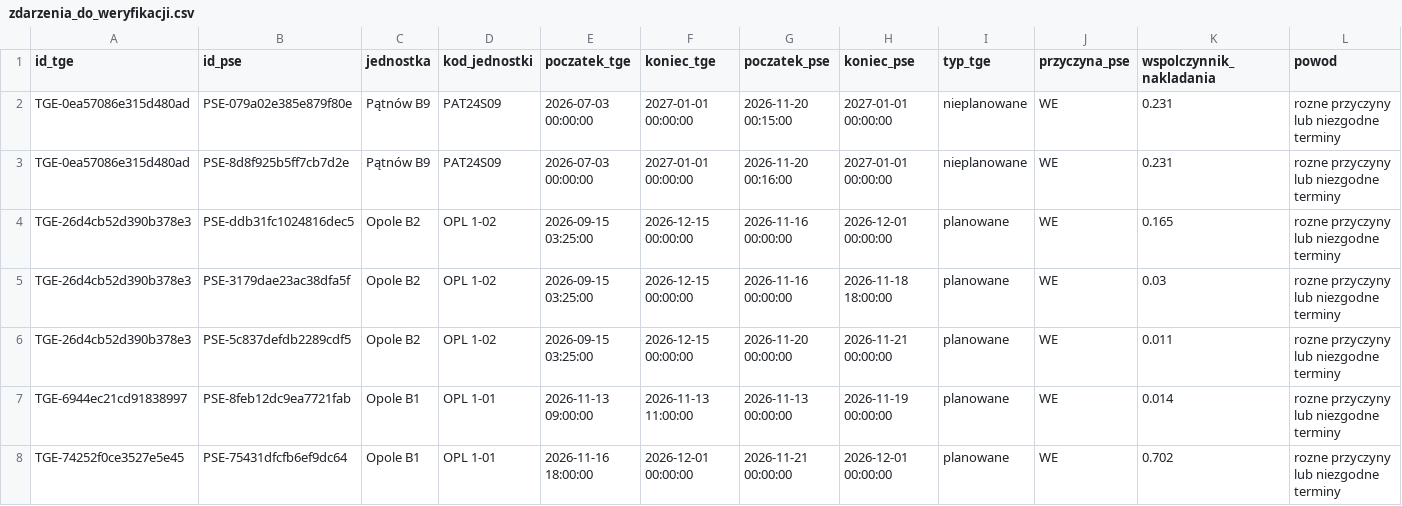
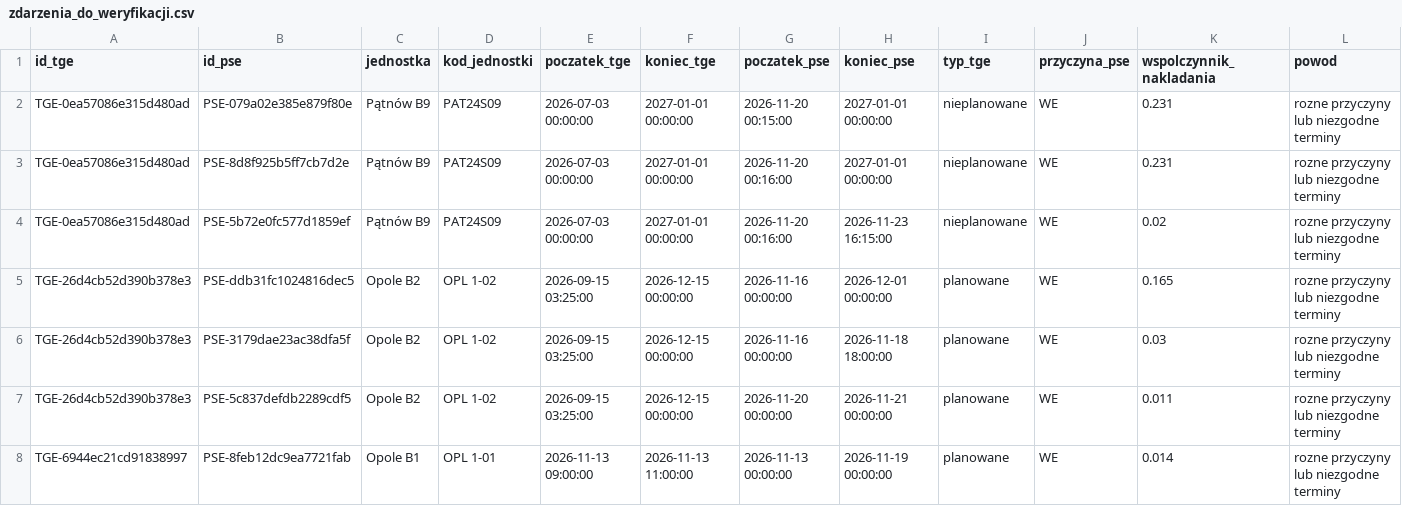
Before and after one commit to ForumEnergiiPL/ubytki, a CSV file: zdarzenia_do_weryfikacji.csv, drawn as a sheet; only a part is shown; the shorter side is filled out with more unchanged rows; the diff names each change by its address in the sheet, - before the commit and + after, or states it on an @@ line.

```diff
--- a/zdarzenia_do_weryfikacji.csv
+++ b/zdarzenia_do_weryfikacji.csv
+row 4: TGE-0ea57086e315d480ad | PSE-5b72e0fc577d1859ef | Pątnów B9 | PAT24S09 | 2026-07-03 00:00:00 | 2027-01-01 00:00:00 | 2026-11-20 00:16:00 | 2026-11-23 16:15:00 | nieplanowane | WE | 0.02 | rozne przyczyny lub niezgodne terminy
```
Also changed, not shown: analityka_dzienna.csv, historia_analityki.csv, 3 other files.
